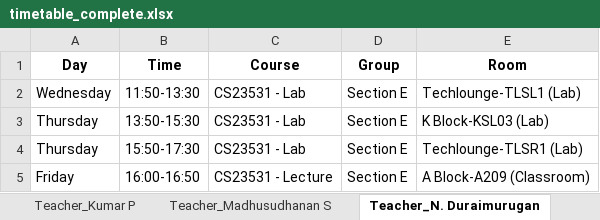
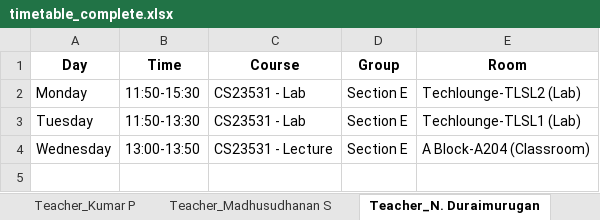
Before and after one commit to aijurist/static-timetable, an Excel workbook: timetable_outputs/timetable_complete.xlsx, sheet Teacher_N. Duraimurugan, drawn as a sheet; values as stored, in another font and other column widths than the file's, no borders; removed rows and columns are numbered as before the commit, all else as after; the diff names each change by its address in the sheet, - before the commit and + after, or states it on an @@ line.

```diff
--- a/timetable_outputs/timetable_complete.xlsx (sheet Teacher_N. Duraimurugan)
+++ b/timetable_outputs/timetable_complete.xlsx (sheet Teacher_N. Duraimurugan)
+row 2: Monday | 11:50-15:30 | CS23531 - Lab | Section E | Techlounge-TLSL2 (Lab)
-A3 (Day): Wednesday
+A3 (Day): Tuesday
-row 3: Thursday | 13:50-15:30 | CS23531 - Lab | Section E | K Block-KSL03 (Lab)
-row 4: Thursday | 15:50-17:30 | CS23531 - Lab | Section E | Techlounge-TLSR1 (Lab)
-A4 (Day): Friday
+A4 (Day): Wednesday
-B4 (Time): 16:00-16:50
+B4 (Time): 13:00-13:50
-E4 (Room): A Block-A209 (Classroom)
+E4 (Room): A Block-A204 (Classroom)
```
Also changed, not shown: sheet Group_Section D, sheet Group_Section B, sheet Group_Section F, sheet Group_Section E, sheet Group_Section A, sheet Group_Section C, 21 more sheets, 32 other files.
